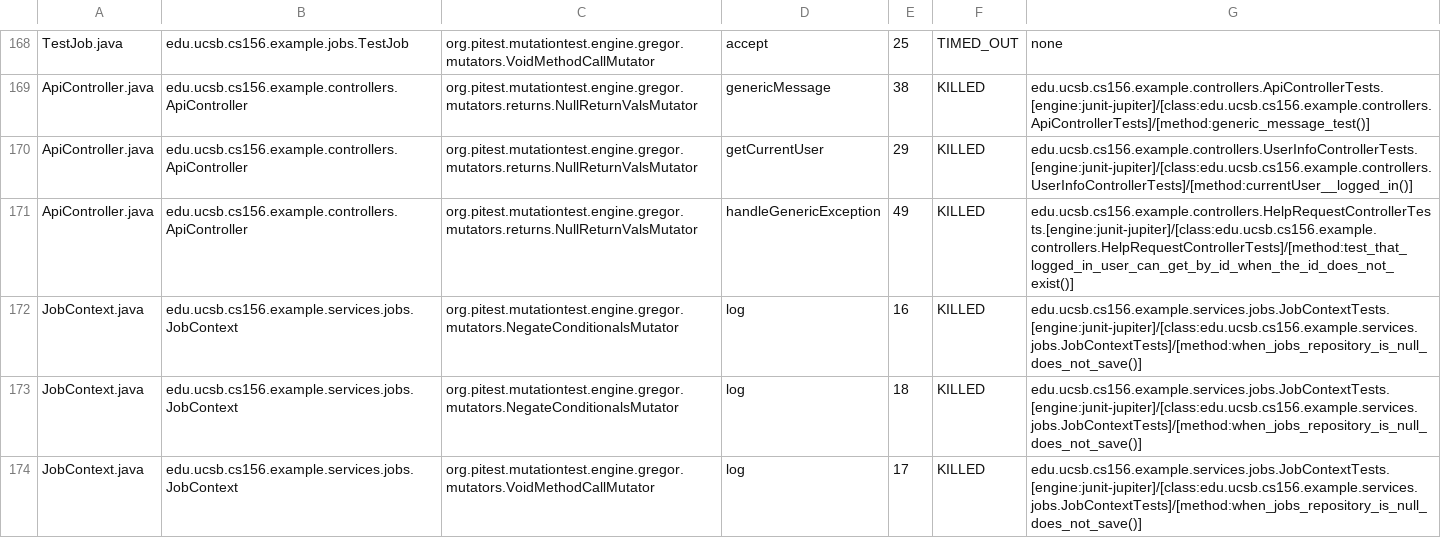
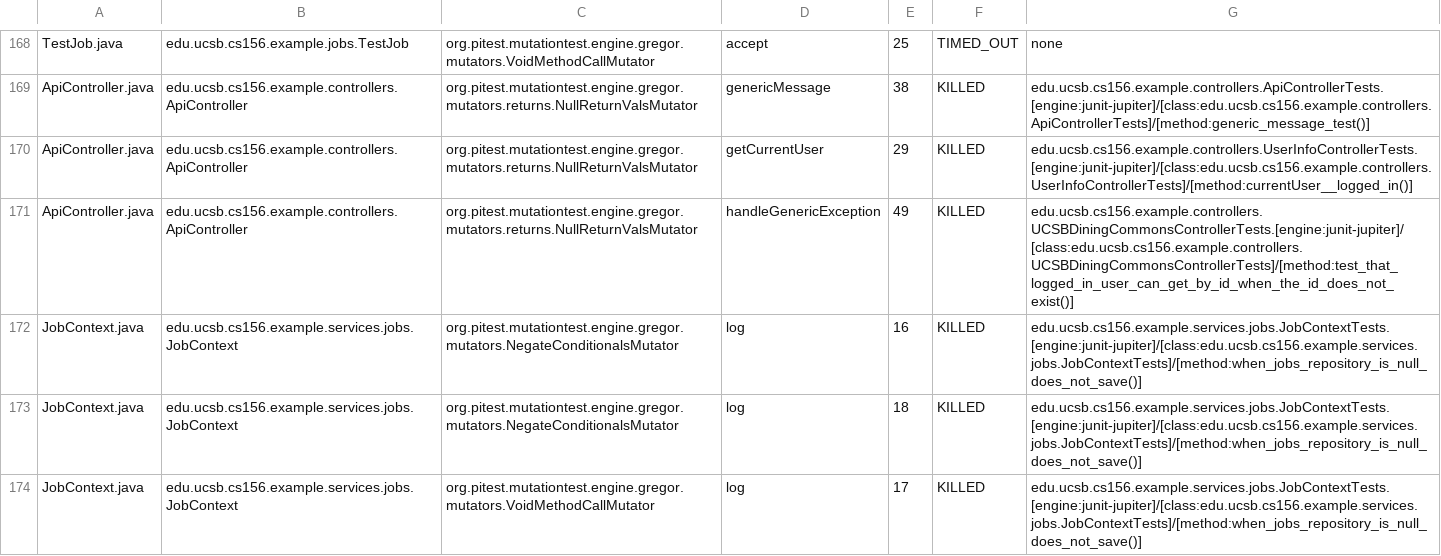
Before and after one commit to ucsb-cs156-s25/team02-s25-05, a CSV file: prs/92/pitest/mutations.csv, drawn as a sheet; only a part is shown, gaps mark what is left out.

Commit message:
Deploying to gh-pages from @ ucsb-cs156-s25/team02-s25-05@54d2a05f2f653a85563d6dd3434cf4457638fa2c 🚀

```diff
--- a/prs/92/pitest/mutations.csv
+++ b/prs/92/pitest/mutations.csv
@@ -170,3 +170,3 @@ ApiController.java,edu.ucsb.cs156.example.controllers.ApiController,org.pitest.m
 ApiController.java,edu.ucsb.cs156.example.controllers.ApiController,org.pitest.mutationtest.engine.gregor.mutators.returns.NullReturnValsMutator,getCurrentUser,29,KILLED,edu.ucsb.cs156.example.controllers.UserInfoControllerTests.[engine:junit-jupiter]/[class:edu.ucsb.cs156.example.controllers.UserInfoControllerTests]/[method:currentUser__logged_in()]
-ApiController.java,edu.ucsb.cs156.example.controllers.ApiController,org.pitest.mutationtest.engine.gregor.mutators.returns.NullReturnValsMutator,handleGenericException,49,KILLED,edu.ucsb.cs156.example.controllers.HelpRequestControllerTests.[engine:junit-jupiter]/[class:edu.ucsb.cs156.example.controllers.HelpRequestControllerTests]/[method:test_that_logged_in_user_can_get_by_id_when_the_id_does_not_exist()]
+ApiController.java,edu.ucsb.cs156.example.controllers.ApiController,org.pitest.mutationtest.engine.gregor.mutators.returns.NullReturnValsMutator,handleGenericException,49,KILLED,edu.ucsb.cs156.example.controllers.UCSBDiningCommonsControllerTests.[engine:junit-jupiter]/[class:edu.ucsb.cs156.example.controllers.UCSBDiningCommonsControllerTests]/[method:test_that_logged_in_user_can_get_by_id_when_the_id_does_not_exist()]
 JobContext.java,edu.ucsb.cs156.example.services.jobs.JobContext,org.pitest.mutationtest.engine.gregor.mutators.NegateConditionalsMutator,log,16,KILLED,edu.ucsb.cs156.example.services.jobs.JobContextTests.[engine:junit-jupiter]/[class:edu.ucsb.cs156.example.services.jobs.JobContextTests]/[method:when_jobs_repository_is_null_does_not_save()]
```
Also changed, not shown: 20 other files.
